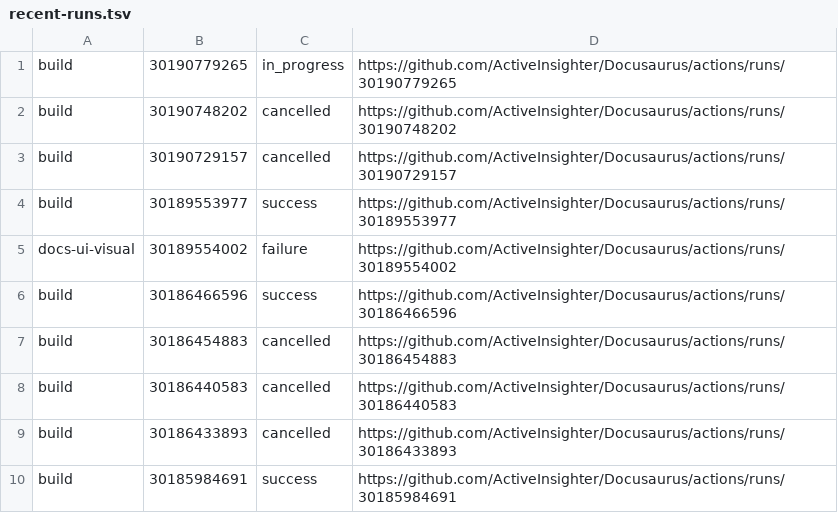
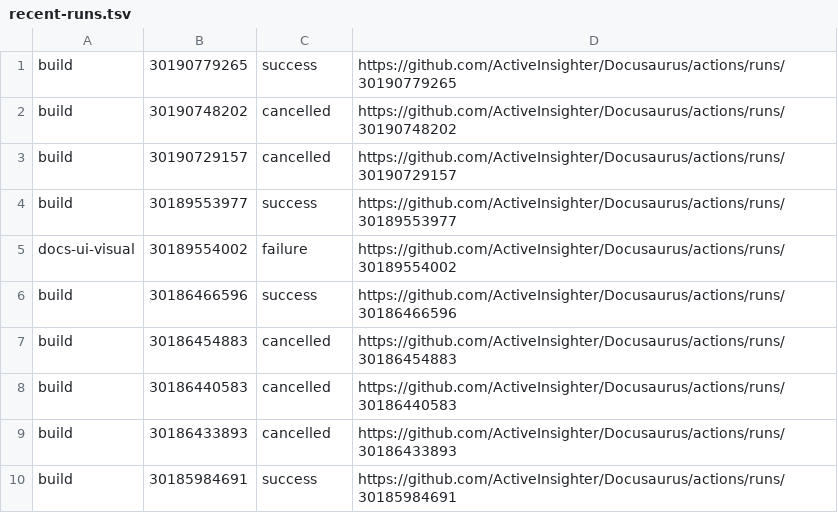
Before and after one commit to ActiveInsighter/Docusaurus, a TSV file: .github/workflow-runs/recent-runs.tsv, drawn as a sheet.

```diff
--- a/.github/workflow-runs/recent-runs.tsv
+++ b/.github/workflow-runs/recent-runs.tsv
@@ -1,2 +1,2 @@
-build	30190779265	in_progress	https://github.com/ActiveInsighter/Docusaurus/actions/runs/30190779265
+build	30190779265	success	https://github.com/ActiveInsighter/Docusaurus/actions/runs/30190779265
 build	30190748202	cancelled	https://github.com/ActiveInsighter/Docusaurus/actions/runs/30190748202
```
Also changed, not shown: 6 other files.
